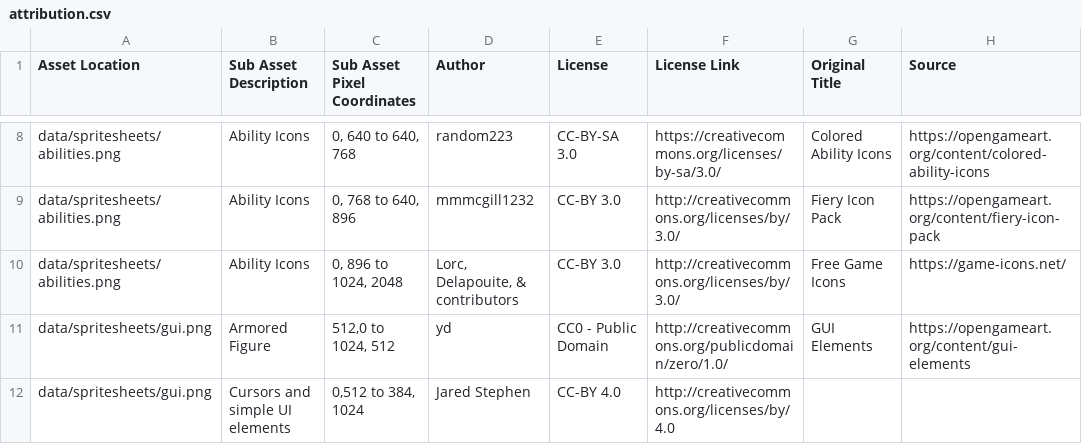
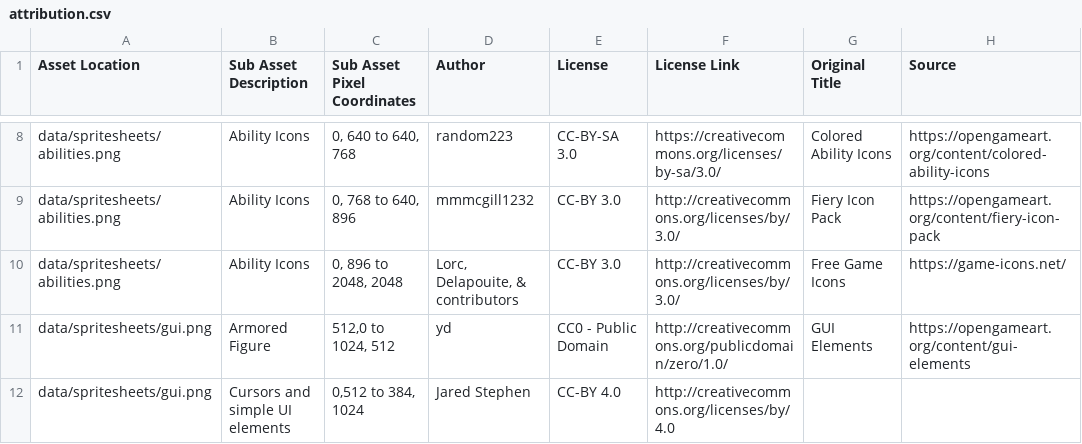
Before and after one commit to Grokmoo/sulis, a CSV file: docs/attribution.csv, drawn as a sheet; only a part is shown, gaps mark what is left out; the diff names each change by its address in the sheet, - before the commit and + after, or states it on an @@ line.

```diff
--- a/docs/attribution.csv
+++ b/docs/attribution.csv
-C10 (Sub Asset Pixel Coordinates): 0, 896 to 1024, 2048
+C10 (Sub Asset Pixel Coordinates): 0, 896 to 2048, 2048
```
Also changed, not shown: 15 other files.
